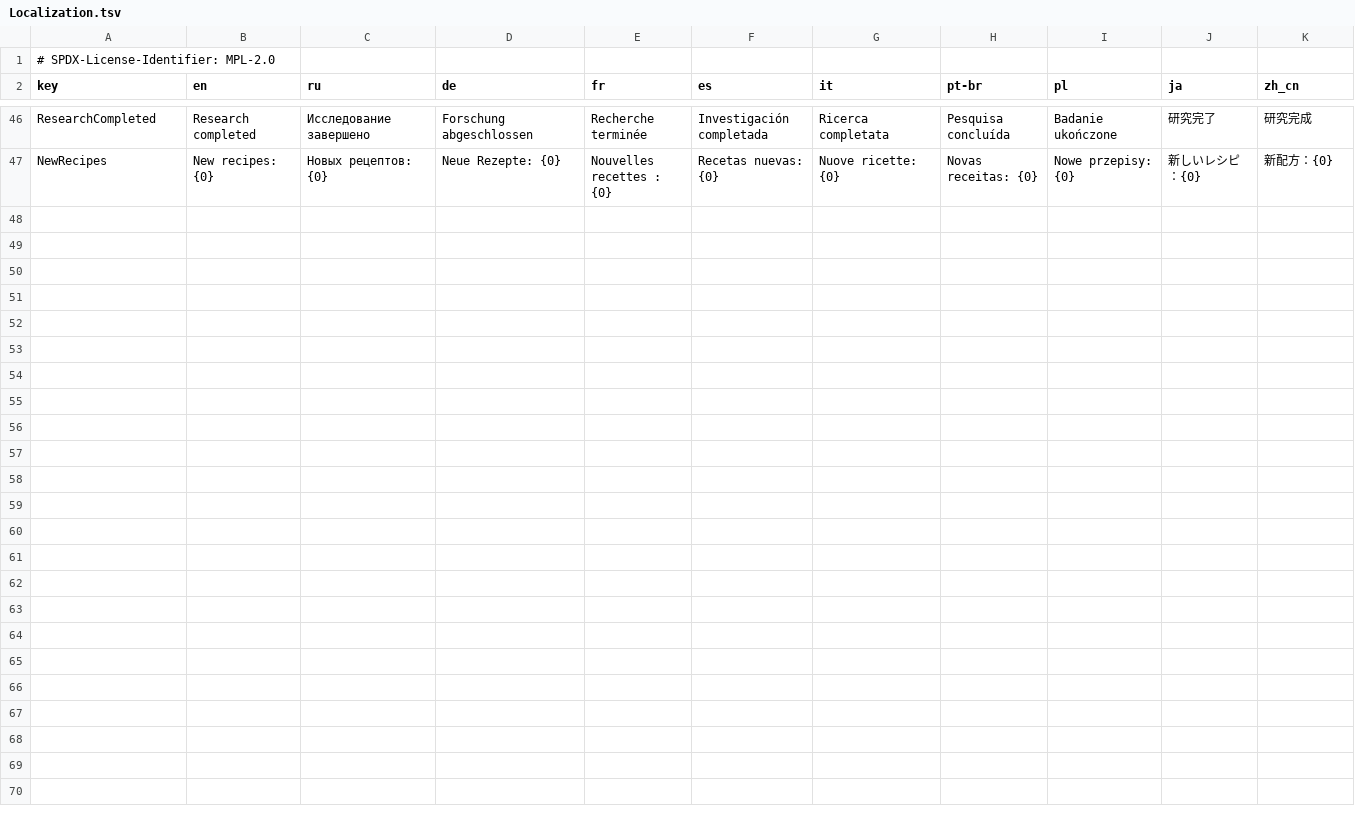
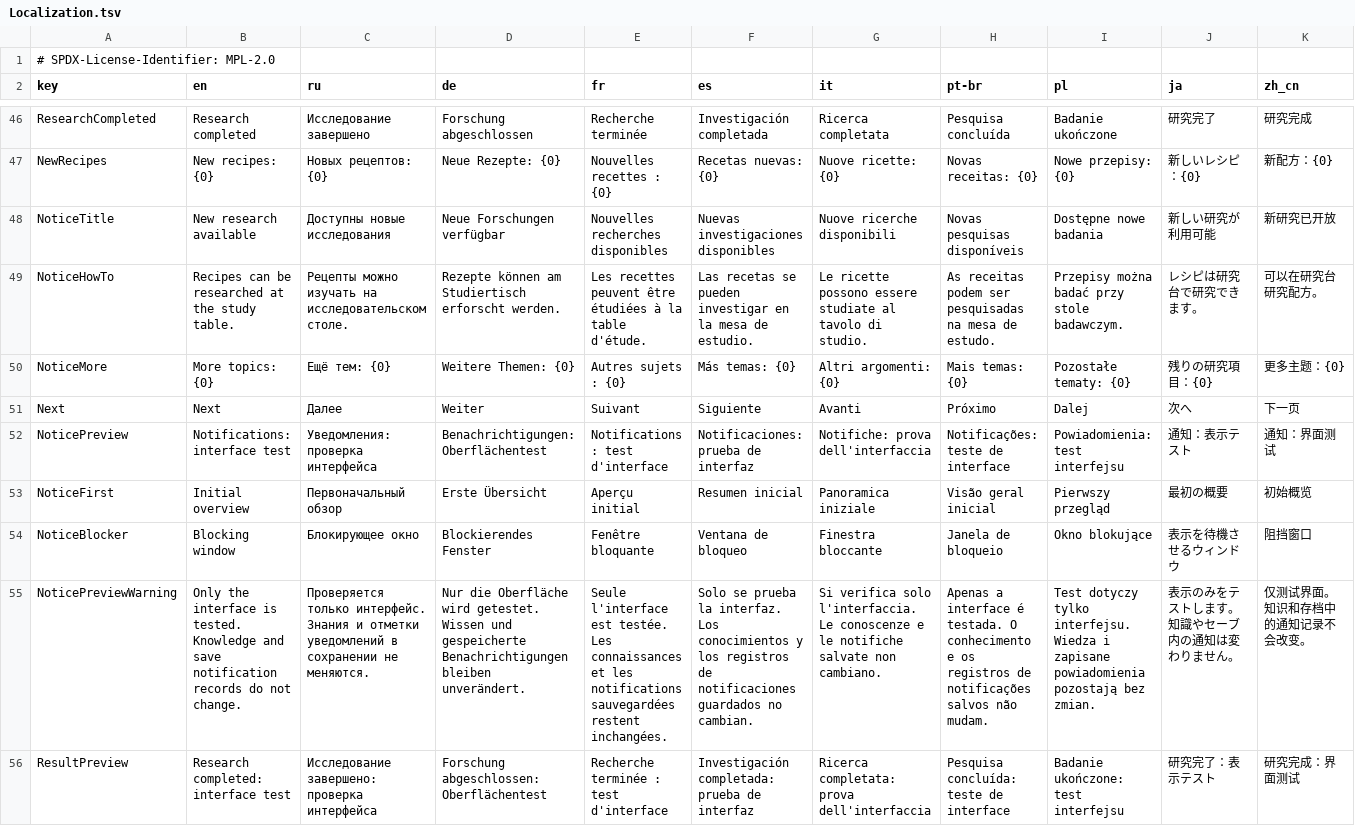
Before and after one commit to NikichMods/ResearchableAlchemyRecipes, a TSV file: research/StudyTableWorkProbe/Localization.tsv, drawn as a sheet; only a part is shown, gaps mark what is left out; rows hold the shown columns only; the diff names each change by its address in the sheet, - before the commit and + after, or states it on an @@ line.

Commit message:
Prepare native availability notification pages and compact result candidate 0.1.44

```diff
--- a/research/StudyTableWorkProbe/Localization.tsv
+++ b/research/StudyTableWorkProbe/Localization.tsv
+row 48: NoticeTitle | New research available | Доступны новые исследования | Neue Forschungen verfügbar | Nouvelles recherches disponibles | Nuevas investigaciones disponibles | Nuove ricerche disponibili | Novas pesquisas disponíveis | Dostępne nowe badania | 新しい研究が利用可能 | 新研究已开放
+row 49: NoticeHowTo | Recipes can be researched at the study table. | Рецепты можно изучать на исследовательском столе. | Rezepte können am Studiertisch erforscht werden. | Les recettes peuvent être étudiées à la table d'étude. | Las recetas se pueden investigar en la mesa de estudio. | Le ricette possono essere studiate al tavolo di studio. | As receitas podem ser pesquisadas na mesa de estudo. | Przepisy można badać przy stole badawczym. | レシピは研究台で研究できます。 | 可以在研究台研究配方。
+row 50: NoticeMore | More topics: {0} | Ещё тем: {0} | Weitere Themen: {0} | Autres sujets : {0} | Más temas: {0} | Altri argomenti: {0} | Mais temas: {0} | Pozostałe tematy: {0} | 残りの研究項目：{0} | 更多主题：{0}
+row 51: Next | Next | Далее | Weiter | Suivant | Siguiente | Avanti | Próximo | Dalej | 次へ | 下一页
+row 52: NoticePreview | Notifications: interface test | Уведомления: проверка интерфейса | Benachrichtigungen: Oberflächentest | Notifications : test d'interface | Notificaciones: prueba de interfaz | Notifiche: prova dell'interfaccia | Notificações: teste de interface | Powiadomienia: test interfejsu | 通知：表示テスト | 通知：界面测试
+row 53: NoticeFirst | Initial overview | Первоначальный обзор | Erste Übersicht | Aperçu initial | Resumen inicial | Panoramica iniziale | Visão geral inicial | Pierwszy przegląd | 最初の概要 | 初始概览
+row 54: NoticeBlocker | Blocking window | Блокирующее окно | Blockierendes Fenster | Fenêtre bloquante | Ventana de bloqueo | Finestra bloccante | Janela de bloqueio | Okno blokujące | 表示を待機させるウィンドウ | 阻挡窗口
+row 55: NoticePreviewWarning | Only the interface is tested. Knowledge and save notification records do not change. | Проверяется только интерфейс. Знания и отметки уведомлений в сохранении не меняются. | Nur die Oberfläche wird getestet. Wissen und gespeicherte Benachrichtigungen bleiben unverändert. | Seule l'interface est testée. Les connaissances et les notifications sauvegardées restent inchangées. | Solo se prueba la interfaz. Los conocimientos y los registros de notificaciones guardados no cambian. | Si verifica solo l'interfaccia. Le conoscenze e le notifiche salvate non cambiano. | Apenas a interface é testada. O conhecimento e os registros de notificações salvos não mudam. | Test dotyczy tylko interfejsu. Wiedza i zapisane powiadomienia pozostają bez zmian. | 表示のみをテストします。知識やセーブ内の通知は変わりません。 | 仅测试界面。知识和存档中的通知记录不会改变。
+row 56: ResultPreview | Research completed: interface test | Исследование завершено: проверка интерфейса | Forschung abgeschlossen: Oberflächentest | Recherche terminée : test d'interface | Investigación completada: prueba de interfaz | Ricerca completata: prova dell'interfaccia | Pesquisa concluída: teste de interface | Badanie ukończone: test interfejsu | 研究完了：表示テスト | 研究完成：界面测试
```
Also changed, not shown: 14 other files.
